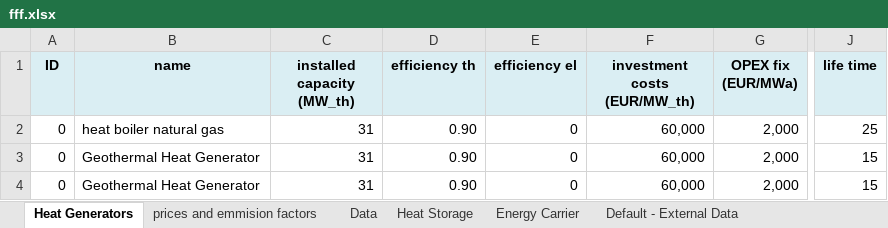
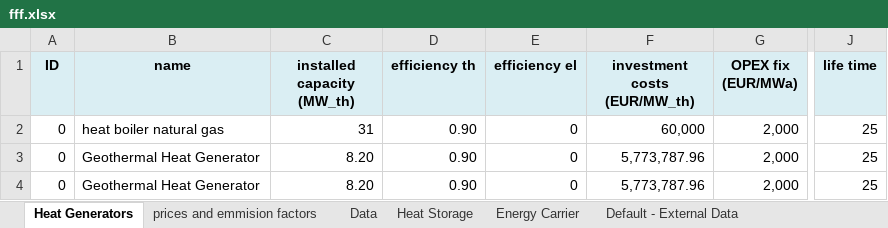
Before and after one commit to GEG-ETHZ/TANGO-core, an Excel workbook: fff.xlsx, sheet Heat Generators, drawn as a sheet; only a part is shown, gaps mark what is left out; values as stored, in another font and other column widths than the file's, no borders; the diff names each change by its address in the sheet, - before the commit and + after, or states it on an @@ line.

Commit message:
use correct values in HotmapDispatch runner

```diff
--- a/fff.xlsx (sheet Heat Generators)
+++ b/fff.xlsx (sheet Heat Generators)
-C3:C4 (installed capacity (MW_th)): 31
+C3:C4 (installed capacity (MW_th)): 8.20
-F3:F4 (investment costs (EUR/MW_th)): 60,000
+F3:F4 (investment costs (EUR/MW_th)): 5,773,787.96
-J3:J4 (life time): 15
+J3:J4 (life time): 25
```
Also changed, not shown: 2 other files.
